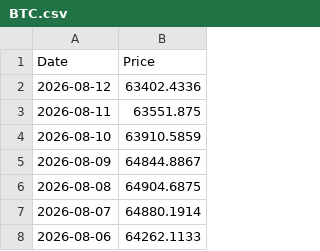
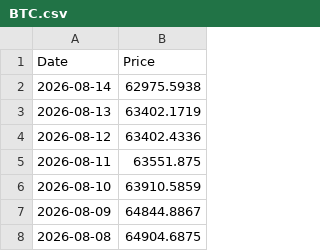
Before and after one commit to T1m-V/portfolio-data, a CSV file: prices/BTC.csv, drawn as a sheet; only a part is shown; the shorter side is filled out with more unchanged rows.

Commit message:
Price Robot: 2026-08-15 07:35

```diff
--- a/prices/BTC.csv
+++ b/prices/BTC.csv
@@ -1,2 +1,4 @@
 Date,Price
+2026-08-14,62975.5938
+2026-08-13,63402.1719
 2026-08-12,63402.4336
```
Also changed, not shown: prices/AVAX.csv, prices/BNB.csv, 32 other files.
